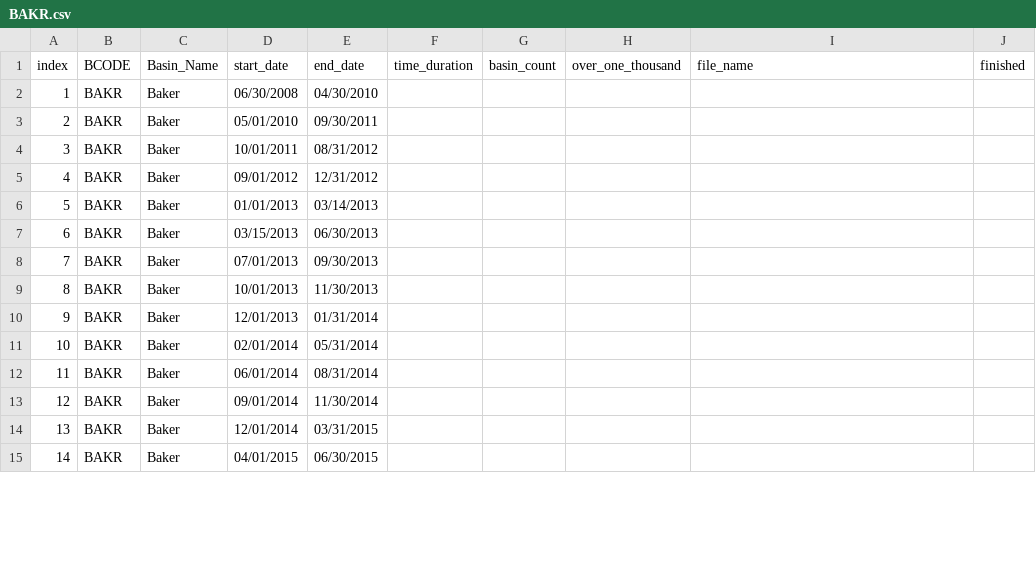
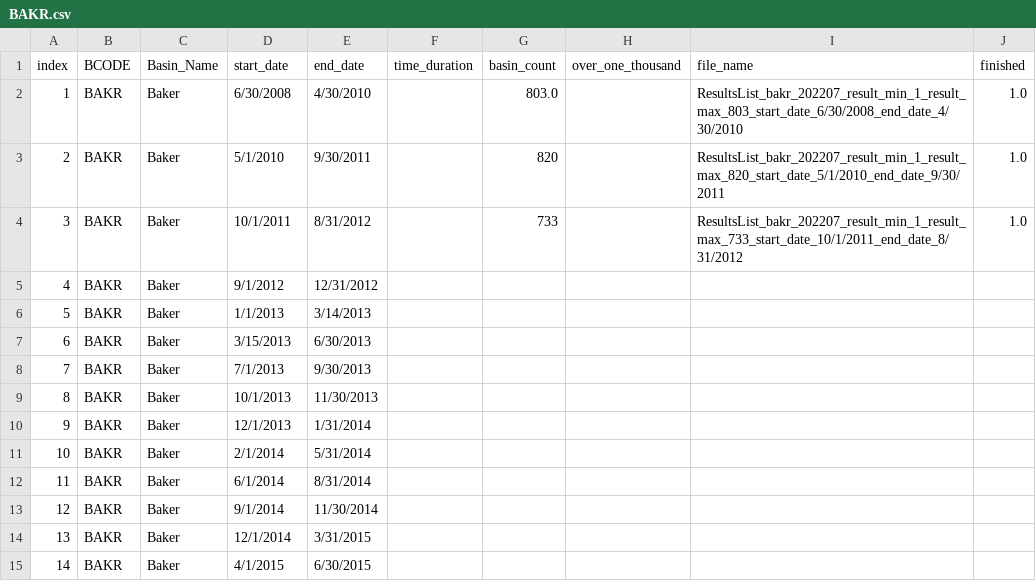
Before and after one commit to davicx/geography, a CSV file: status/excel/BAKR.csv, drawn as a sheet; only a part is shown; the diff covers the shown part only.

```diff
--- a/status/excel/BAKR.csv
+++ b/status/excel/BAKR.csv
@@ -1,15 +1,15 @@
 index,BCODE,Basin_Name,start_date,end_date,time_duration,basin_count,over_one_thousand,file_name,finished
-1,BAKR,Baker,06/30/2008,04/30/2010,,,,,
-2,BAKR,Baker,05/01/2010,09/30/2011,,,,,
-3,BAKR,Baker,10/01/2011,08/31/2012,,,,,
-4,BAKR,Baker,09/01/2012,12/31/2012,,,,,
-5,BAKR,Baker,01/01/2013,03/14/2013,,,,,
-6,BAKR,Baker,03/15/2013,06/30/2013,,,,,
-7,BAKR,Baker,07/01/2013,09/30/2013,,,,,
-8,BAKR,Baker,10/01/2013,11/30/2013,,,,,
-9,BAKR,Baker,12/01/2013,01/31/2014,,,,,
-10,BAKR,Baker,02/01/2014,05/31/2014,,,,,
-11,BAKR,Baker,06/01/2014,08/31/2014,,,,,
-12,BAKR,Baker,09/01/2014,11/30/2014,,,,,
-13,BAKR,Baker,12/01/2014,03/31/2015,,,,,
-14,BAKR,Baker,04/01/2015,06/30/2015,,,,,
+1,BAKR,Baker,6/30/2008,4/30/2010,,803.0,,ResultsList_bakr_202207_result_min_1_result_max_803_start_date_6/30/2008_end_date_4/30/2010,1.0
+2,BAKR,Baker,5/1/2010,9/30/2011,,820,,ResultsList_bakr_202207_result_min_1_result_max_820_start_date_5/1/2010_end_date_9/30/2011,1.0
+3,BAKR,Baker,10/1/2011,8/31/2012,,733,,ResultsList_bakr_202207_result_min_1_result_max_733_start_date_10/1/2011_end_date_8/31/2012,1.0
+4,BAKR,Baker,9/1/2012,12/31/2012,,,,,
+5,BAKR,Baker,1/1/2013,3/14/2013,,,,,
+6,BAKR,Baker,3/15/2013,6/30/2013,,,,,
+7,BAKR,Baker,7/1/2013,9/30/2013,,,,,
+8,BAKR,Baker,10/1/2013,11/30/2013,,,,,
+9,BAKR,Baker,12/1/2013,1/31/2014,,,,,
+10,BAKR,Baker,2/1/2014,5/31/2014,,,,,
+11,BAKR,Baker,6/1/2014,8/31/2014,,,,,
+12,BAKR,Baker,9/1/2014,11/30/2014,,,,,
+13,BAKR,Baker,12/1/2014,3/31/2015,,,,,
+14,BAKR,Baker,4/1/2015,6/30/2015,,,,,
```
Also changed, not shown: 43 edited cells elsewhere in this file, status/excel/aral.csv, 13 other files.
